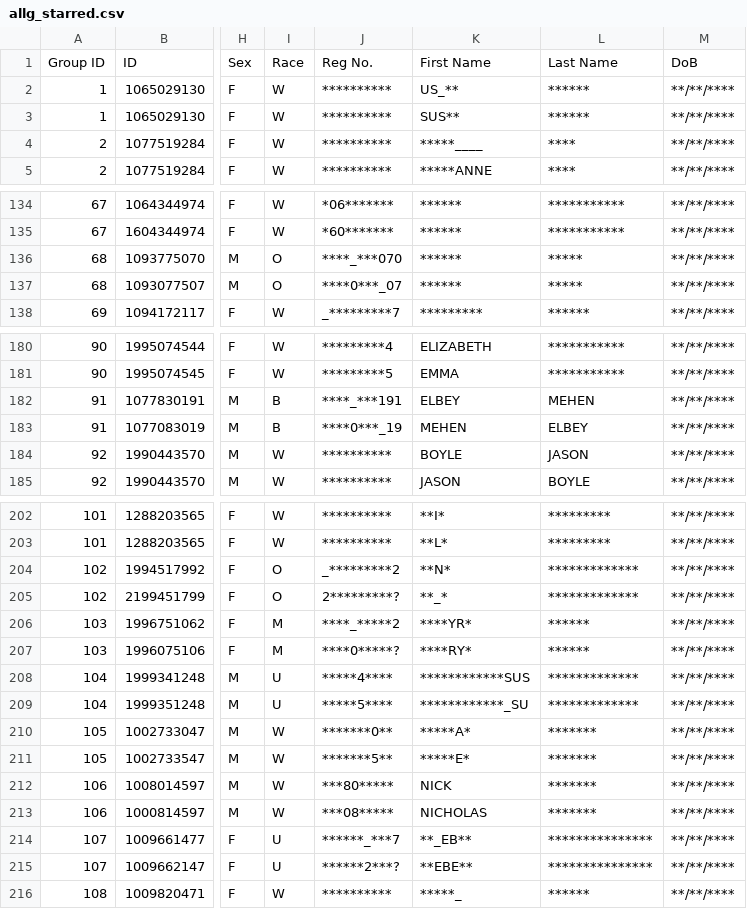
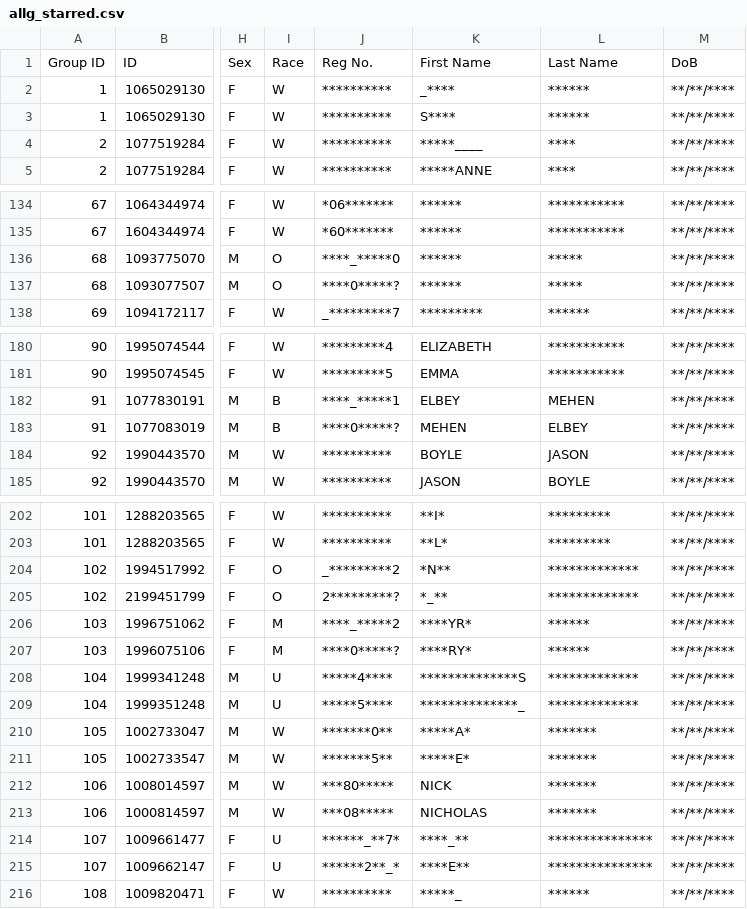
Before and after one commit to hwangtamu/userstudy, a CSV file: pipeline/data_output/allg_starred.csv, drawn as a sheet; only a part is shown, gaps mark what is left out; the diff covers the shown part only; the diff names each change by its address in the sheet, - before the commit and + after, or states it on an @@ line.

```diff
--- a/pipeline/data_output/allg_starred.csv
+++ b/pipeline/data_output/allg_starred.csv
-K2: US_**
+K2: _****
-K3: SUS**
+K3: S****
-J136: ****_***070
+J136: ****_*****0
-J137: ****0***_07
+J137: ****0*****?
-J182: ****_***191
+J182: ****_*****1
-J183: ****0***_19
+J183: ****0*****?
-K204: **N*
+K204: *N**
-K205: **_*
+K205: *_**
-K208: ************SUS
+K208: **************S
-K209: ************_SU
+K209: **************_
-J214: ******_***7
+J214: ******_**7*
-K214: **_EB**
+K214: ****_**
-J215: ******2***?
+J215: ******2**_*
-K215: **EBE**
+K215: ****E**
```
Also changed, not shown: 2 edited cells elsewhere in this file, pipeline/data_intermediate/all_starred_race.csv, pipeline/data_output/samples/sample_02.csv, 19 other files.
